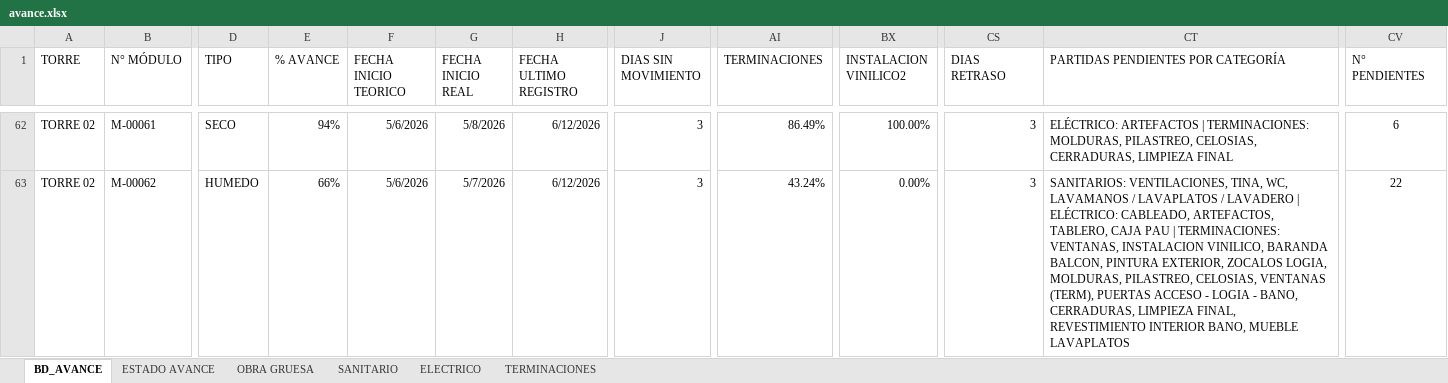
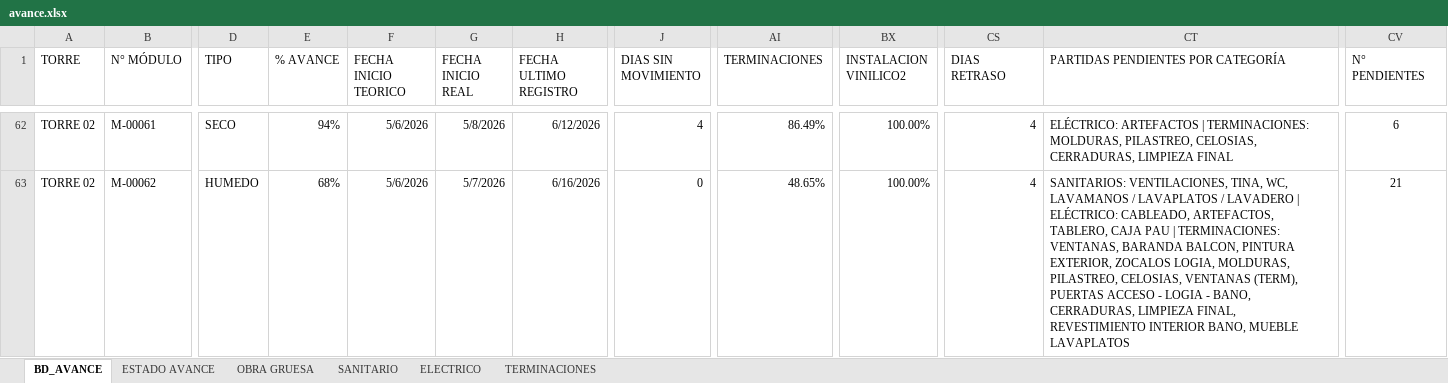
Before and after one commit to ArielPint/LA-CHACRA, an Excel workbook: data/avance.xlsx, sheet BD_AVANCE, drawn as a sheet; only a part is shown, gaps mark what is left out; values as stored, in another font and other column widths than the file's, no borders; conditional formats and table styles not drawn; the diff covers the shown part only; the diff names each change by its address in the sheet, - before the commit and + after, or states it on an @@ line.

```diff
--- a/data/avance.xlsx (sheet BD_AVANCE)
+++ b/data/avance.xlsx (sheet BD_AVANCE)
-J62 (DIAS SIN MOVIMIENTO): 3
+J62 (DIAS SIN MOVIMIENTO): 4
-CS62:CS63 (DIAS RETRASO): 3
+CS62:CS63 (DIAS RETRASO): 4
-E63 (% AVANCE): 66%
+E63 (% AVANCE): 68%
-H63 (FECHA ULTIMO REGISTRO): 6/12/2026
+H63 (FECHA ULTIMO REGISTRO): 6/16/2026
-J63 (DIAS SIN MOVIMIENTO): 3
+J63 (DIAS SIN MOVIMIENTO): 0
-AI63 (TERMINACIONES): 43.24%
+AI63 (TERMINACIONES): 48.65%
-BX63 (INSTALACION VINILICO2): 0.00%
+BX63 (INSTALACION VINILICO2): 100.00%
-CT63: …TERMINACIONES: VENTANAS, INSTALACION VINILICO, BARANDA BALCON,…
+CT63: …TERMINACIONES: VENTANAS, BARANDA BALCON,…
-CV63 (N° PENDIENTES): 22
+CV63 (N° PENDIENTES): 21
```
Also changed, not shown: 931 edited cells elsewhere in this sheet, sheet ELECTRICO, sheet SANITARIO, hidden cells, 1 other file.
